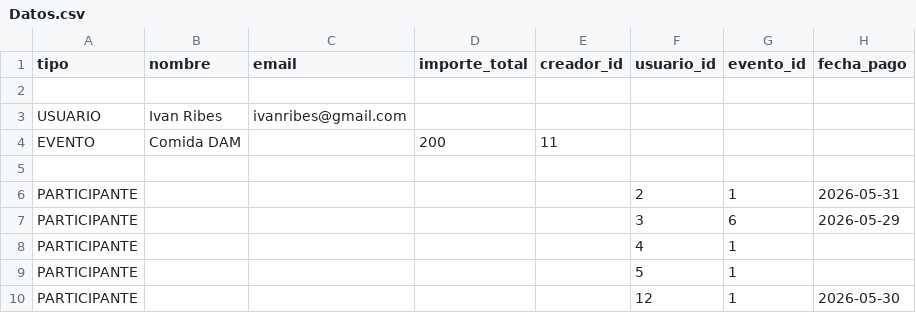
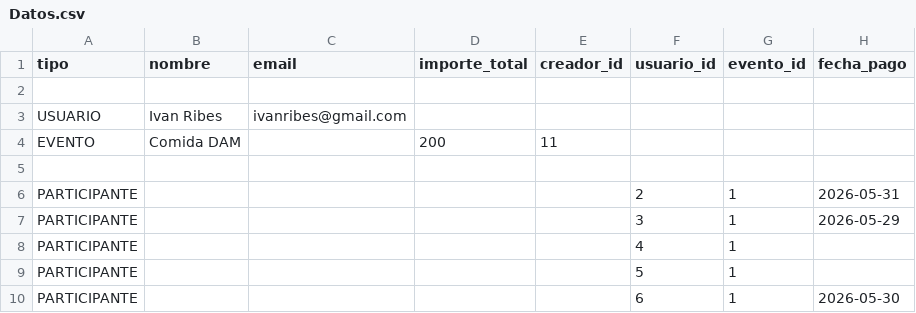
Before and after one commit to ivanribes/ProyectoFinal1-DAM, a CSV file: Datos/Datos.csv, drawn as a sheet.

```diff
--- a/Datos/Datos.csv
+++ b/Datos/Datos.csv
@@ -6,5 +6,5 @@ EVENTO;Comida DAM;;200;11;;;
 PARTICIPANTE;;;;;2;1;2026-05-31
-PARTICIPANTE;;;;;3;6;2026-05-29
+PARTICIPANTE;;;;;3;1;2026-05-29
 PARTICIPANTE;;;;;4;1;;
 PARTICIPANTE;;;;;5;1;;
-PARTICIPANTE;;;;;12;1;2026-05-30
+PARTICIPANTE;;;;;6;1;2026-05-30
```
Also changed, not shown: 16 other files.
